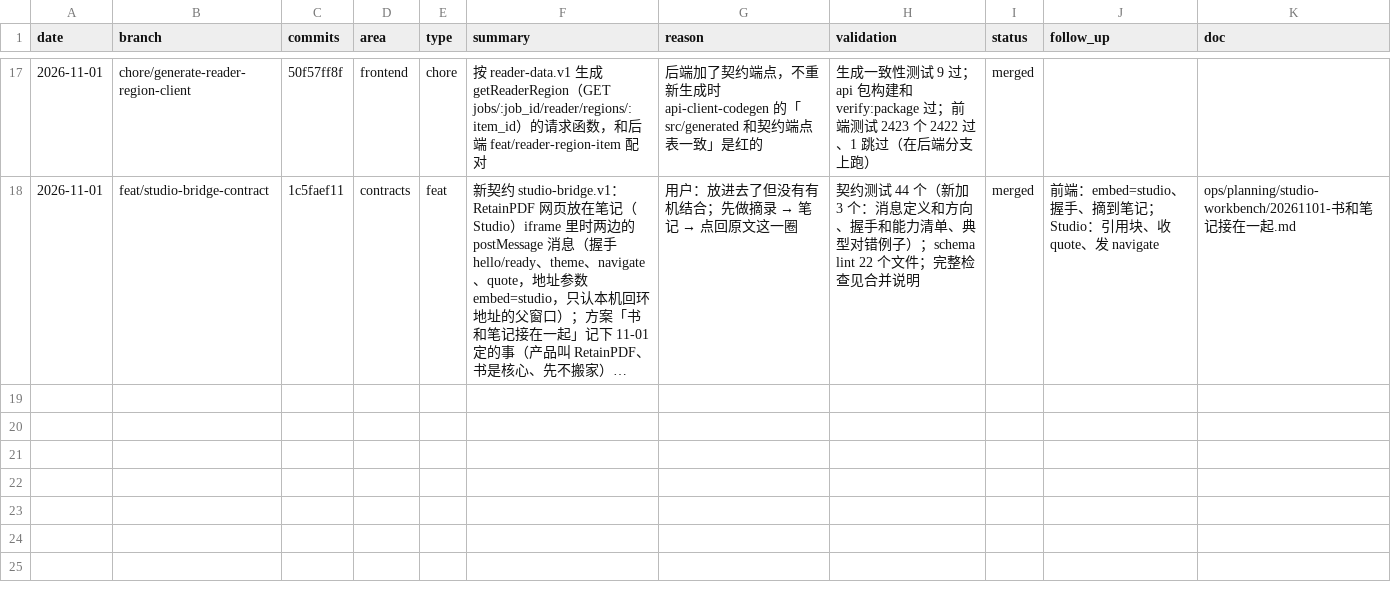
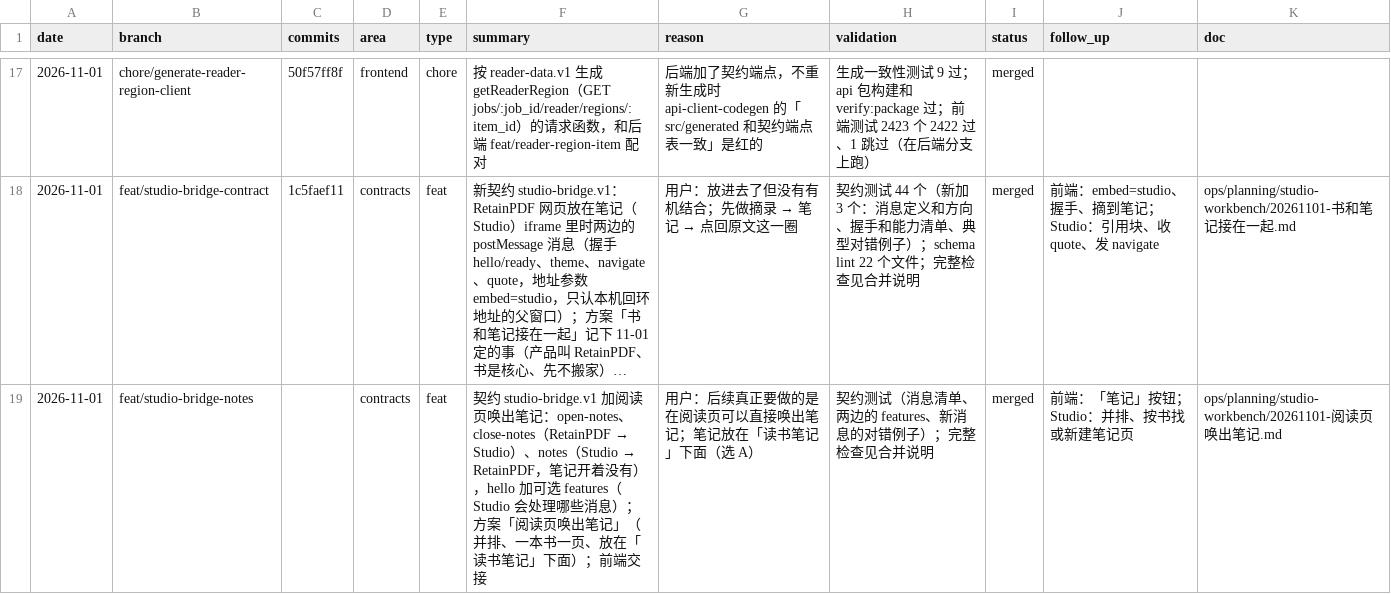
Before and after one commit to wxyhgk/retain-pdf, a CSV file: docs/ops/devlog/2026-11.csv, drawn as a sheet; only a part is shown, gaps mark what is left out; long unchanged cells end in …; the diff names each change by its address in the sheet, - before the commit and + after, or states it on an @@ line.

```diff
--- a/docs/ops/devlog/2026-11.csv
+++ b/docs/ops/devlog/2026-11.csv
+row 19: 2026-11-01 | feat/studio-bridge-notes |  | contracts | feat | 契约 studio-bridge.v1 加阅读页唤出笔记：open-notes、close-notes（RetainPDF → Studio）、notes（Studio → RetainPDF，笔记开着没有），hello 加可选 features（Studio 会处理哪些消息）；方案「阅读页唤出笔记」（并排、一本书一页、放在「读书笔记」下面）；前端交接 | 用户：后续真正要做的是在阅读页可以直接唤出笔记；笔记放在「读书笔记」下面（选 A） | 契约测试（消息清单、两边的 features、新消息的对错例子）；完整检查见合并说明 | merged | 前端：「笔记」按钮；Studio：并排、按书找或新建笔记页 | ops/planning/studio-workbench/20261101-阅读页唤出笔记.md
```
Also changed, not shown: 6 other files.
